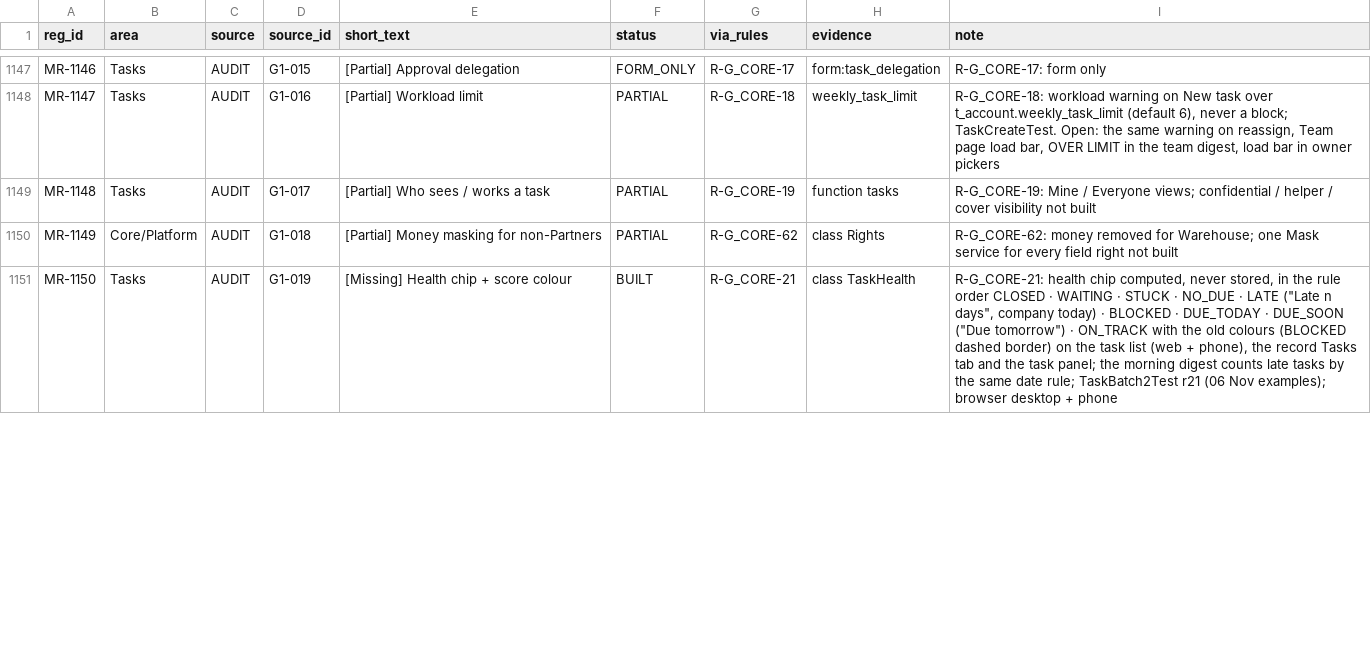
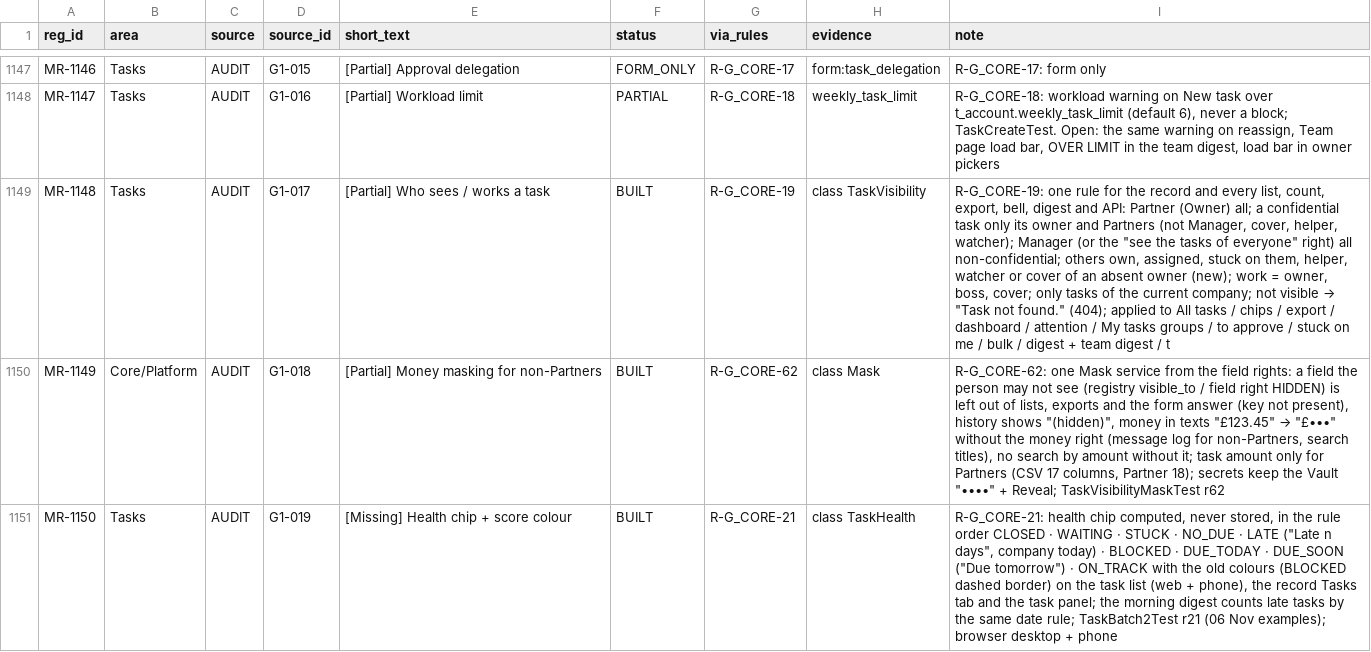
Before and after one commit to aemporio6/moreorderz, a CSV file: audit/REGISTER_AUDIT.csv, drawn as a sheet; only a part is shown, gaps mark what is left out; the diff covers the shown part only; the diff names each change by its address in the sheet, - before the commit and + after, or states it on an @@ line.

```diff
--- a/audit/REGISTER_AUDIT.csv
+++ b/audit/REGISTER_AUDIT.csv
-F1149:F1150 (status): PARTIAL
+F1149:F1150 (status): BUILT
-H1149 (evidence): function tasks
+H1149 (evidence): class TaskVisibility
@@ I1149 (note): R-G_CORE-19: Mine / Everyone views; confidential / helper / cover visibility not built → R-G_CORE-19: one rule for the record and every list, count, export, bell, digest and API: Partner (Owner) all; a confidential task only its owner and Partners (not Manager, cover, helper, watcher); Manager (or the "see the tasks of everyone" right) all non-confidential; others own, assigned, stuck on them, helper, watcher or cover of an absent owner (new); work = owner, boss, cover; only tasks of the current company; not visible → "Task not found." (404); applied to All tasks / chips / export / dashboard / attention / My tasks groups / to approve / stuck on me / bulk / digest + team digest / t @@
-H1150 (evidence): class Rights
+H1150 (evidence): class Mask
@@ I1150 (note): R-G_CORE-62: money removed for Warehouse; one Mask service for every field right not built → R-G_CORE-62: one Mask service from the field rights: a field the person may not see (registry visible_to / field right HIDDEN) is left out of lists, exports and the form answer (key not present), history shows "(hidden)", money in texts "£123.45" → "£•••" without the money right (message log for non-Partners, search titles), no search by amount without it; task amount only for Partners (CSV 17 columns, Partner 18); secrets keep the Vault "••••" + Reveal; TaskVisibilityMaskTest r62 @@
```
Also changed, not shown: 8 edited cells elsewhere in this file, 18 other files.
